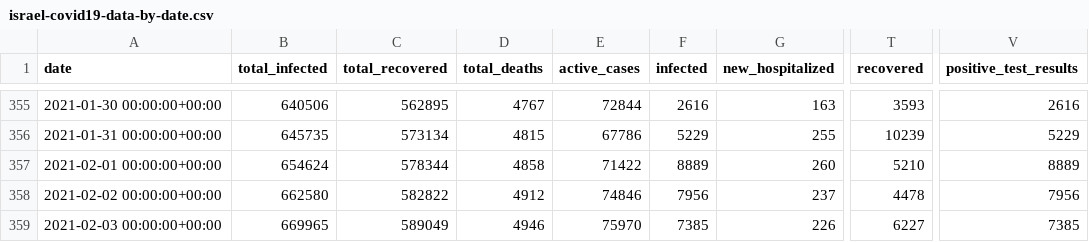
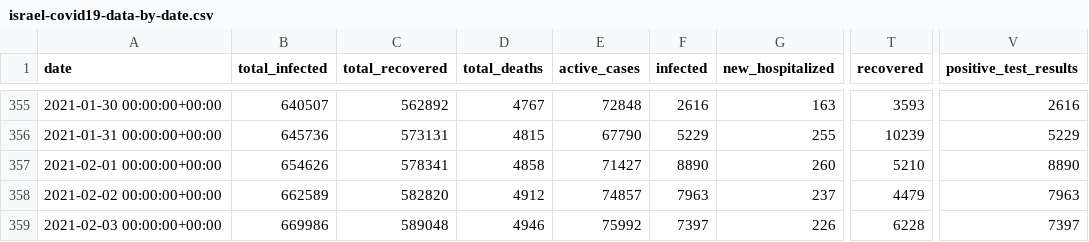
Before and after one commit to sapir/more-israel-covid19-data, a CSV file: israel-covid19-data-by-date.csv, drawn as a sheet; only a part is shown, gaps mark what is left out; the diff covers the shown part only; the diff names each change by its address in the sheet, - before the commit and + after, or states it on an @@ line.

```diff
--- a/israel-covid19-data-by-date.csv
+++ b/israel-covid19-data-by-date.csv
-B355 (total_infected): 640506
+B355 (total_infected): 640507
-C355 (total_recovered): 562895
+C355 (total_recovered): 562892
-E355 (active_cases): 72844
+E355 (active_cases): 72848
-B356 (total_infected): 645735
+B356 (total_infected): 645736
-C356 (total_recovered): 573134
+C356 (total_recovered): 573131
-E356 (active_cases): 67786
+E356 (active_cases): 67790
-B357 (total_infected): 654624
+B357 (total_infected): 654626
-C357 (total_recovered): 578344
+C357 (total_recovered): 578341
-E357 (active_cases): 71422
+E357 (active_cases): 71427
-F357 (infected): 8889
+F357 (infected): 8890
-V357 (positive_test_results): 8889
+V357 (positive_test_results): 8890
-B358 (total_infected): 662580
+B358 (total_infected): 662589
-C358 (total_recovered): 582822
+C358 (total_recovered): 582820
-E358 (active_cases): 74846
+E358 (active_cases): 74857
-F358 (infected): 7956
+F358 (infected): 7963
-T358 (recovered): 4478
+T358 (recovered): 4479
-V358 (positive_test_results): 7956
+V358 (positive_test_results): 7963
-B359 (total_infected): 669965
+B359 (total_infected): 669986
-C359 (total_recovered): 589049
+C359 (total_recovered): 589048
-E359 (active_cases): 75970
+E359 (active_cases): 75992
-F359 (infected): 7385
+F359 (infected): 7397
-T359 (recovered): 6227
+T359 (recovered): 6228
-V359 (positive_test_results): 7385
+V359 (positive_test_results): 7397
```
Also changed, not shown: 63 edited cells elsewhere in this file.
